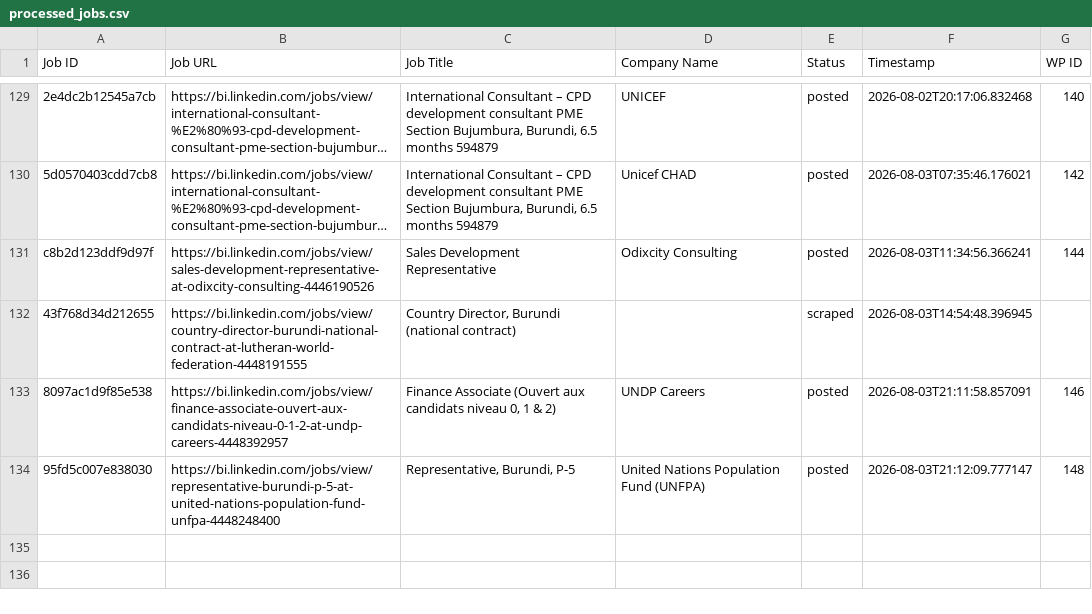
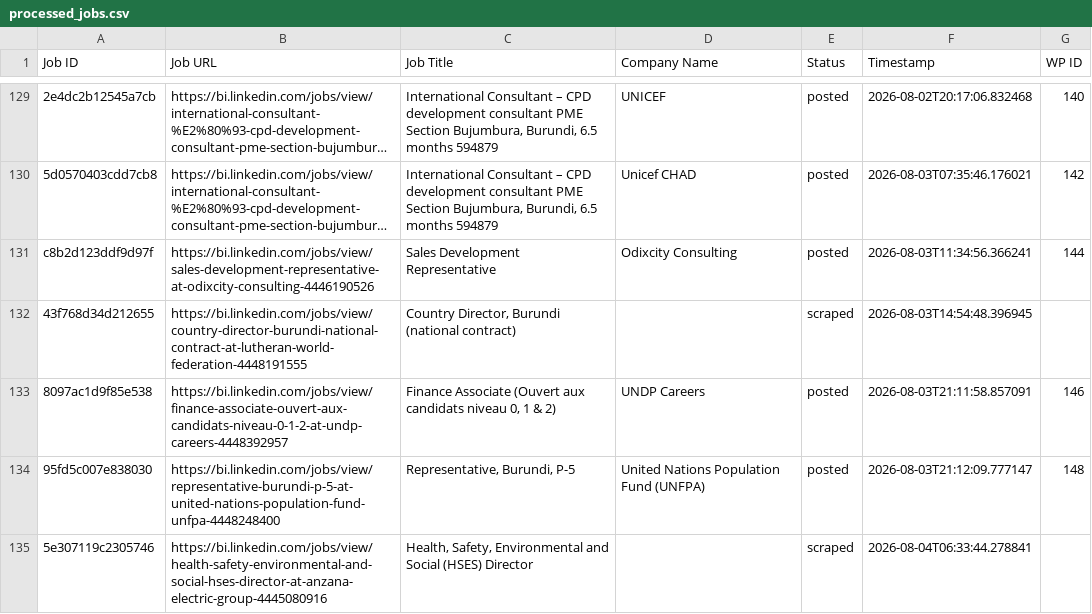
Before and after one commit to innovationinc2000/bi, a CSV file: processed_jobs.csv, drawn as a sheet; only a part is shown, gaps mark what is left out; long unchanged cells end in …; the diff names each change by its address in the sheet, - before the commit and + after, or states it on an @@ line.

```diff
--- a/processed_jobs.csv
+++ b/processed_jobs.csv
+row 135: 5e307119c2305746 | https://bi.linkedin.com/jobs/view/health-safety-environmental-and-social-hses-director-at-anzana-electric-group-4445080916 | Health, Safety, Environmental and Social (HSES) Director |  | scraped | 2026-08-04T06:33:44.278841
```
